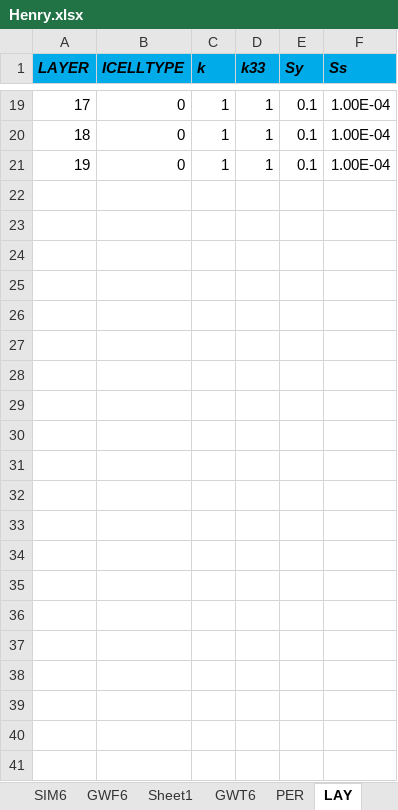
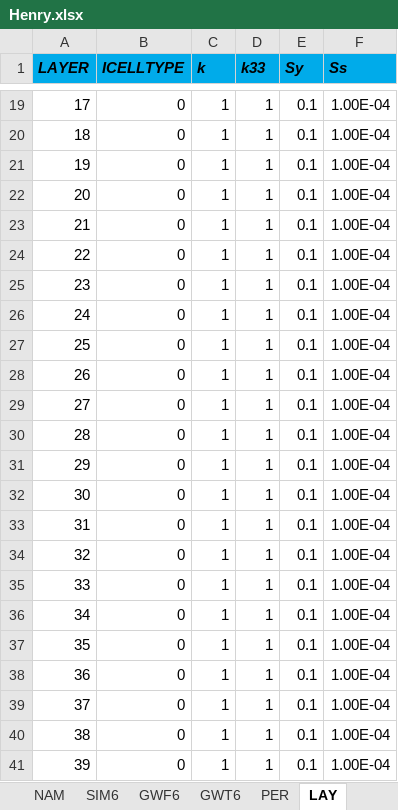
Before and after one commit to Olsthoorn/mf6lab, an Excel workbook: Projects/Density/cases/Henry/Henry.xlsx, sheet LAY, drawn as a sheet; only a part is shown, gaps mark what is left out; values as stored, in another font and other column widths than the file's, no borders; the diff names each change by its address in the sheet, - before the commit and + after, or states it on an @@ line.

```diff
--- a/Projects/Density/cases/Henry/Henry.xlsx (sheet LAY)
+++ b/Projects/Density/cases/Henry/Henry.xlsx (sheet LAY)
-sheet tab: Sheet1
+row 22: 20 | 0 | 1 | 1 | 0.1 | 1.00E-04
+row 23: 21 | 0 | 1 | 1 | 0.1 | 1.00E-04
+row 24: 22 | 0 | 1 | 1 | 0.1 | 1.00E-04
+row 25: 23 | 0 | 1 | 1 | 0.1 | 1.00E-04
+row 26: 24 | 0 | 1 | 1 | 0.1 | 1.00E-04
+row 27: 25 | 0 | 1 | 1 | 0.1 | 1.00E-04
+row 28: 26 | 0 | 1 | 1 | 0.1 | 1.00E-04
+row 29: 27 | 0 | 1 | 1 | 0.1 | 1.00E-04
+row 30: 28 | 0 | 1 | 1 | 0.1 | 1.00E-04
+row 31: 29 | 0 | 1 | 1 | 0.1 | 1.00E-04
+row 32: 30 | 0 | 1 | 1 | 0.1 | 1.00E-04
+row 33: 31 | 0 | 1 | 1 | 0.1 | 1.00E-04
+row 34: 32 | 0 | 1 | 1 | 0.1 | 1.00E-04
+row 35: 33 | 0 | 1 | 1 | 0.1 | 1.00E-04
+row 36: 34 | 0 | 1 | 1 | 0.1 | 1.00E-04
+row 37: 35 | 0 | 1 | 1 | 0.1 | 1.00E-04
+row 38: 36 | 0 | 1 | 1 | 0.1 | 1.00E-04
+row 39: 37 | 0 | 1 | 1 | 0.1 | 1.00E-04
+row 40: 38 | 0 | 1 | 1 | 0.1 | 1.00E-04
+row 41: 39 | 0 | 1 | 1 | 0.1 | 1.00E-04
```
Also changed, not shown: sheet PER, sheet GWT6, sheet GWF6, 27 other files.
